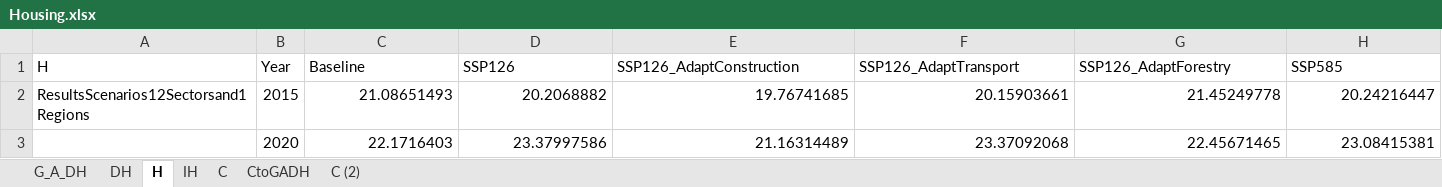
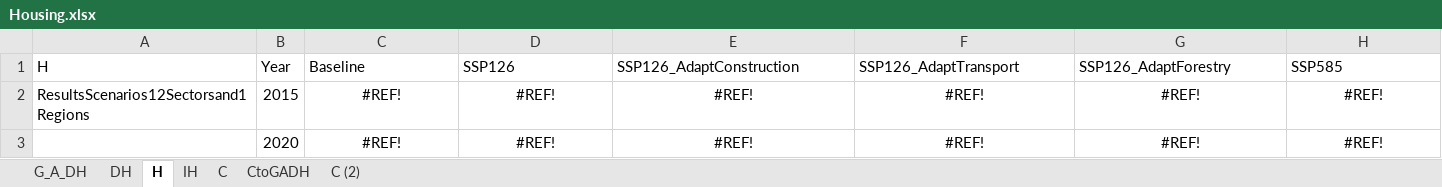
Before and after one commit to schultkr/DGE-CRED, an Excel workbook: DGE_CRED_Model/ExcelFiles/Figures/Housing.xlsx, sheet H, drawn as a sheet; only a part is shown; values as stored, in another font and other column widths than the file's, no borders; charts and pictures not drawn; the diff covers the shown part only; the diff names each change by its address in the sheet, - before the commit and + after, or states it on an @@ line.

```diff
--- a/DGE_CRED_Model/ExcelFiles/Figures/Housing.xlsx (sheet H)
+++ b/DGE_CRED_Model/ExcelFiles/Figures/Housing.xlsx (sheet H)
-C2: 21.08651493
+C2: #REF!
-C2:H3 alignment: right
+C2:H3 alignment: center
-D2: 20.2068882
+D2: #REF!
-E2: 19.76741685
+E2: #REF!
-F2: 20.15903661
+F2: #REF!
-G2: 21.45249778
+G2: #REF!
-H2: 20.24216447
+H2: #REF!
-C3: 22.1716403
+C3: #REF!
-D3: 23.37997586
+D3: #REF!
-E3: 21.16314489
+E3: #REF!
-F3: 23.37092068
+F3: #REF!
-G3: 22.45671465
+G3: #REF!
-H3: 23.08415381
+H3: #REF!
```
Also changed, not shown: 294 edited cells and cell formats elsewhere in this sheet, sheet C, sheet IH, sheet G_A_DH, sheet DH, sheet CtoGADH, sheet C (2), charts or pictures, 37 other files.
